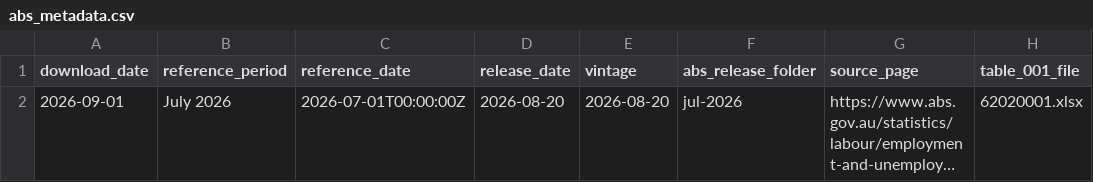
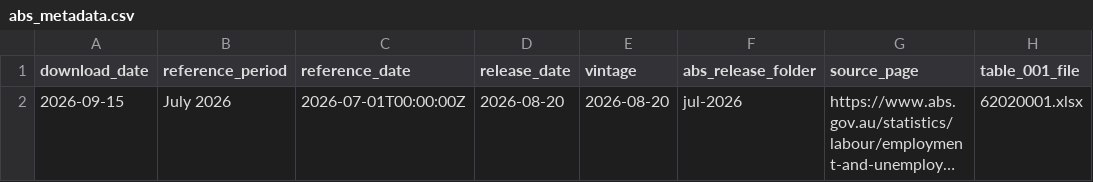
Before and after one commit to trishaandrea/Australia-Labor-Market-Project, a CSV file: data/raw/2026-08-20/abs_metadata.csv, drawn as a sheet; only a part is shown; long unchanged cells end in …; the diff names each change by its address in the sheet, - before the commit and + after, or states it on an @@ line.

```diff
--- a/data/raw/2026-08-20/abs_metadata.csv
+++ b/data/raw/2026-08-20/abs_metadata.csv
-A2 (download_date): 2026-09-01
+A2 (download_date): 2026-09-15
```
Also changed, not shown: data/processed/labour_market_slack.csv, 1 other file.
